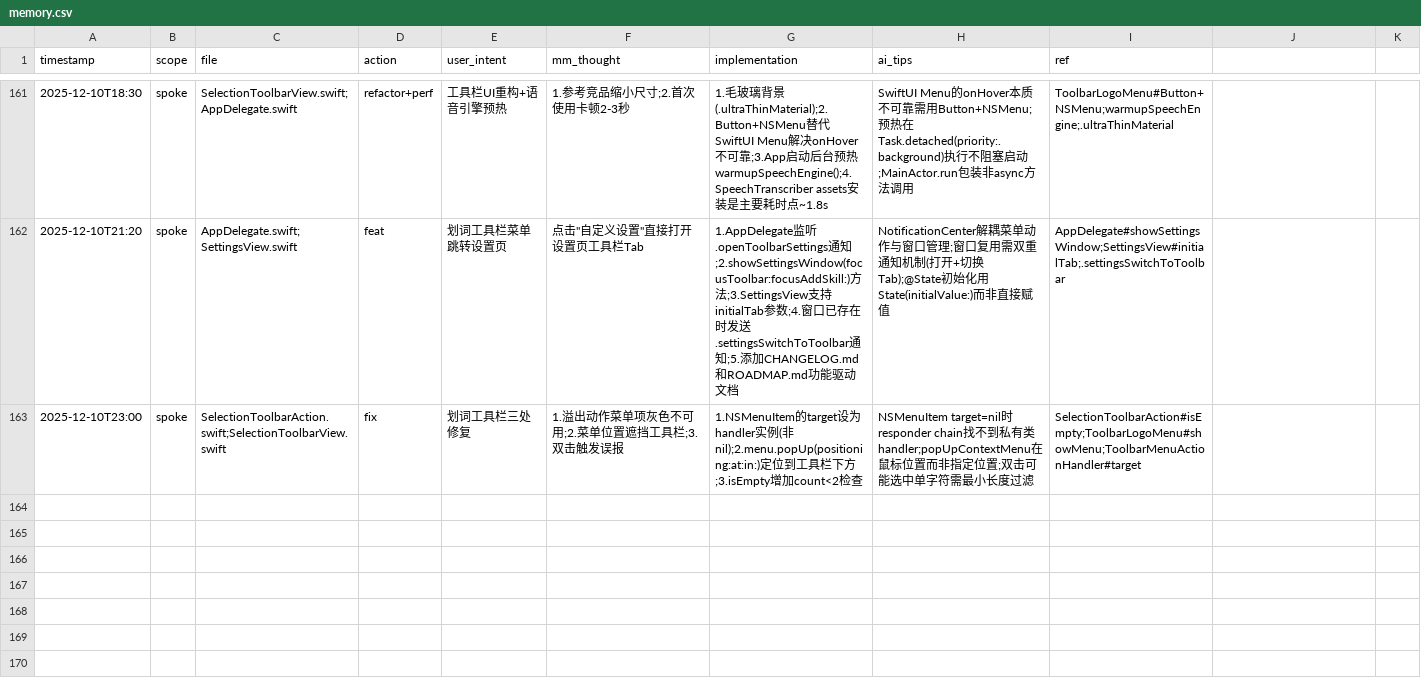
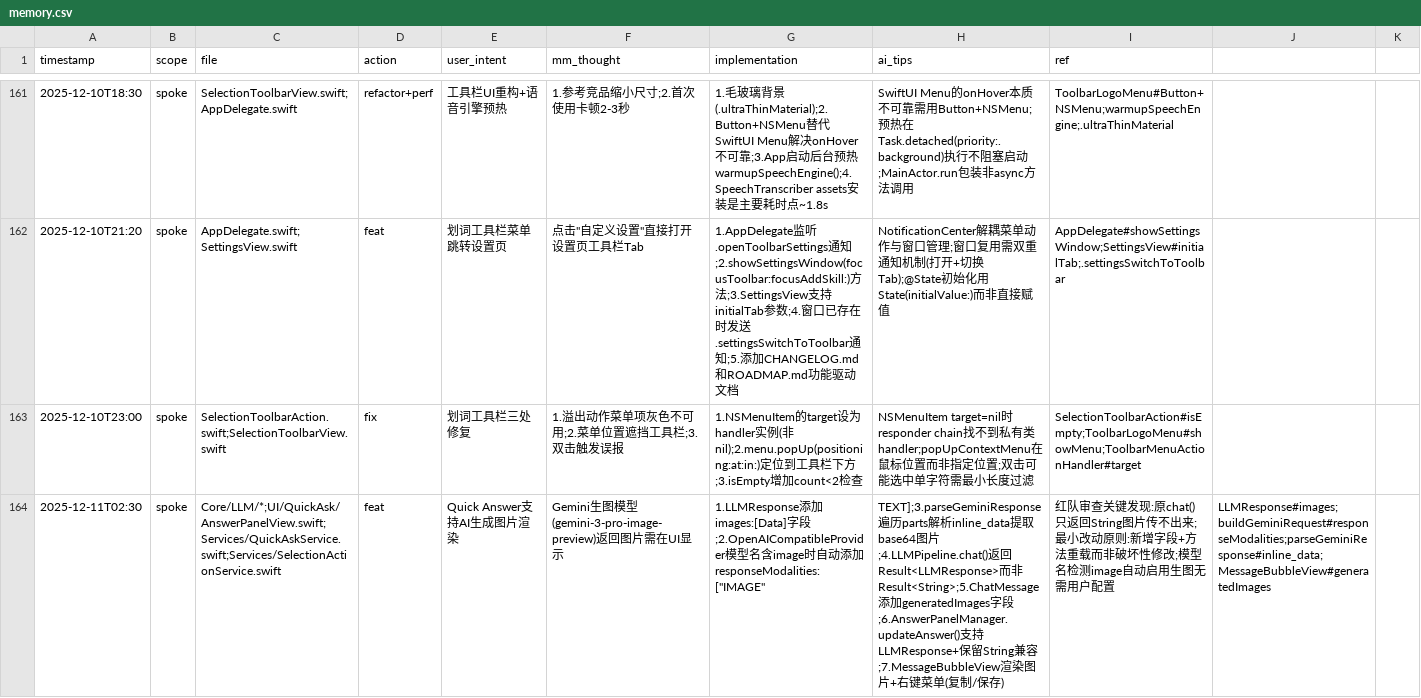
Before and after one commit to callmerio/spokeanywhere, a CSV file: docs/memo/memory.csv, drawn as a sheet; only a part is shown, gaps mark what is left out; the diff names each change by its address in the sheet, - before the commit and + after, or states it on an @@ line.

Commit message:
✨ feat(LLM): 支持 Gemini 生图模型返回图片
- LLMPipeline.chat() 返回 LLMResponse 替代 String，支持文本+图片
- LLMResponse 添加 images: [Data] 属性存储生成的图片
- OpenAICompatibleProvider 解析 Gemini inline_data 图片响应
- AnswerPanelView 支持显示/复制/保存 AI 生成的图片
- ChatMessage 添加 generatedImages 字段
- 修复 AppDelegate 通知处理的 MainActor 隔离问题

影响范围: Quick Ask、选择工具栏的查询/翻译/总结动作

```diff
--- a/docs/memo/memory.csv
+++ b/docs/memo/memory.csv
+row 164: 2025-12-11T02:30 | spoke | Core/LLM/*;UI/QuickAsk/AnswerPanelView.swift;Services/QuickAskService.swift;Services/SelectionActionService.swift | feat | Quick Answer支持AI生成图片渲染 | Gemini生图模型(gemini-3-pro-image-preview)返回图片需在UI显示 | 1.LLMResponse添加images:[Data]字段;2.OpenAICompatibleProvider模型名含image时自动添加responseModalities:["IMAGE" | TEXT];3.parseGeminiResponse遍历parts解析inline_data提取base64图片;4.LLMPipeline.chat()返回Result<LLMResponse>而非Result<String>;5.ChatMessage添加generatedImages字段;6.AnswerPanelManager.updateAnswer()支持LLMResponse+保留String兼容;7.MessageBubbleView渲染图片+右键菜单(复制/保存) | 红队审查关键发现:原chat()只返回String图片传不出来;最小改动原则:新增字段+方法重载而非破坏性修改;模型名检测image自动启用生图无需用户配置 | LLMResponse#images;buildGeminiRequest#responseModalities;parseGeminiResponse#inline_data;MessageBubbleView#generatedImages
```
Also changed, not shown: 7 other files.
